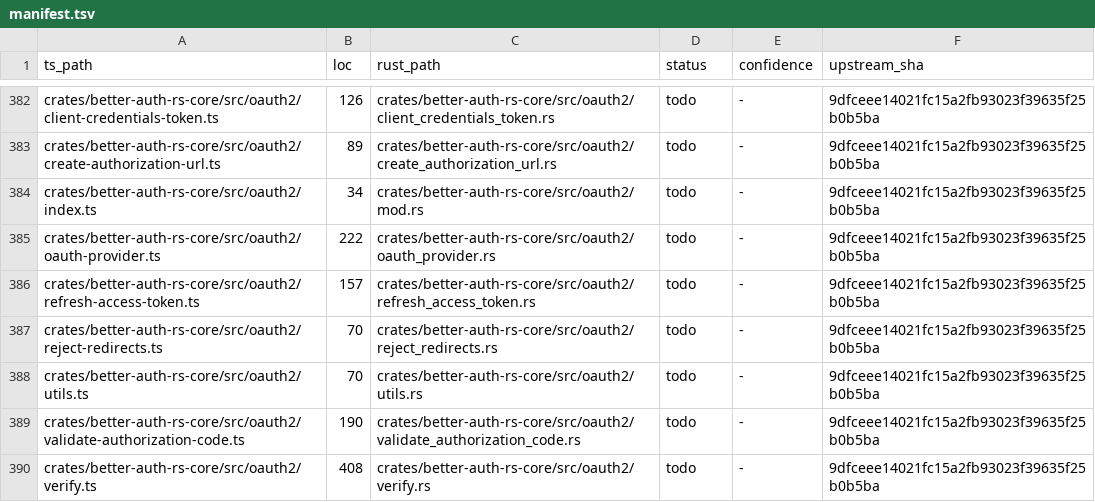
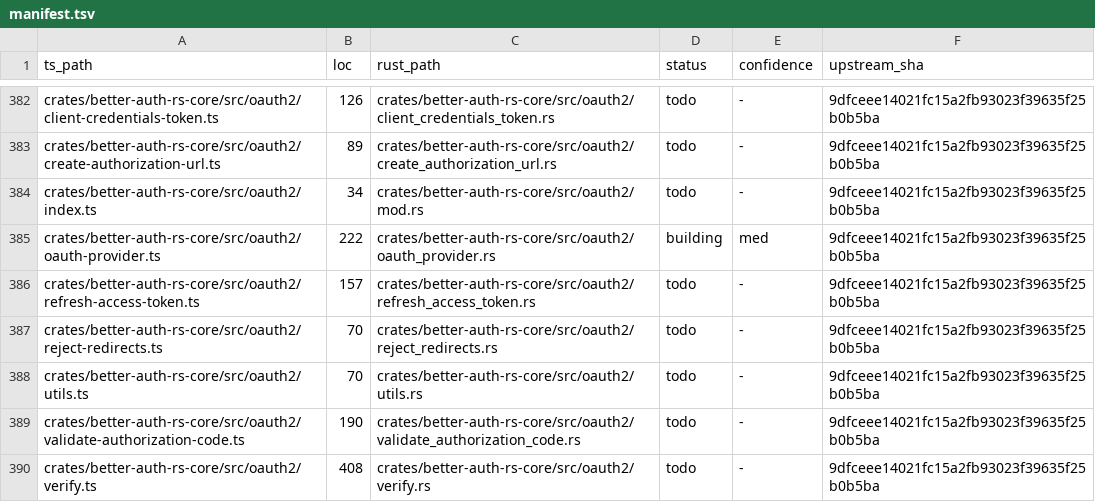
Before and after one commit to rubentalstra/better-auth-rs, a TSV file: port/manifest.tsv, drawn as a sheet; only a part is shown, gaps mark what is left out.

Commit message:
feat(core): port the OAuthProvider abstraction (hub step 2)
oauth2/oauth-provider.ts -> oauth2/oauth_provider.rs: the provider trait every social provider
implements, which AuthContext.social_providers holds.

- OAuth2Tokens / OAuth2UserInfo (serde, camelCase) + UserInfoResult; OAuth2UserInfo.id (string|
  number) -> String. AuthorizationUrlParams / ValidateCodeParams; Prompt / ResponseMode enums.
- ProviderOptions (data fields; the async-closure override fields getUserInfo/refreshAccessToken/
  mapProfileToUser/verifyIdToken are deferred to the oauth2 fetch layer).
- OAuthProvider async trait: id/name/options + create_authorization_url/validate_authorization_code/
  get_user_info (required) + refresh_access_token/revoke_token/verify_id_token (defaulted). The
  generic profile T -> serde_json::Value. DynOAuthProvider = Arc<dyn OAuthProvider>. OAuthError.

Standalone (no context/init-options recursion); added the url crate to core. oauth-provider.ts ->
building (ProviderOptions closures deferred). 2 tests (tokens serde, provider defaults + dyn). Gate:
nextest 40, clippy -D warnings, fmt.

```diff
--- a/port/manifest.tsv
+++ b/port/manifest.tsv
@@ -384,3 +384,3 @@ crates/better-auth-rs-core/src/oauth2/create-authorization-url.ts	89	crates/bett
 crates/better-auth-rs-core/src/oauth2/index.ts	34	crates/better-auth-rs-core/src/oauth2/mod.rs	todo	-	9dfceee14021fc15a2fb93023f39635f25b0b5ba
-crates/better-auth-rs-core/src/oauth2/oauth-provider.ts	222	crates/better-auth-rs-core/src/oauth2/oauth_provider.rs	todo	-	9dfceee14021fc15a2fb93023f39635f25b0b5ba
+crates/better-auth-rs-core/src/oauth2/oauth-provider.ts	222	crates/better-auth-rs-core/src/oauth2/oauth_provider.rs	building	med	9dfceee14021fc15a2fb93023f39635f25b0b5ba
 crates/better-auth-rs-core/src/oauth2/refresh-access-token.ts	157	crates/better-auth-rs-core/src/oauth2/refresh_access_token.rs	todo	-	9dfceee14021fc15a2fb93023f39635f25b0b5ba
```
Also changed, not shown: 6 other files.
